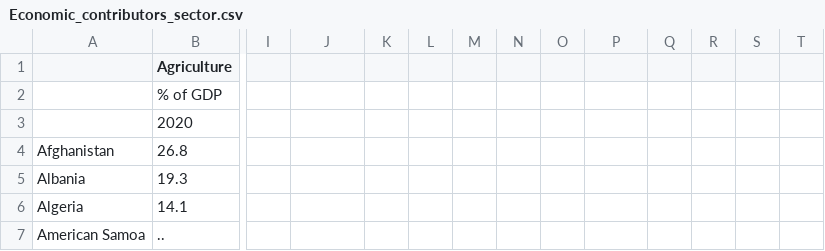
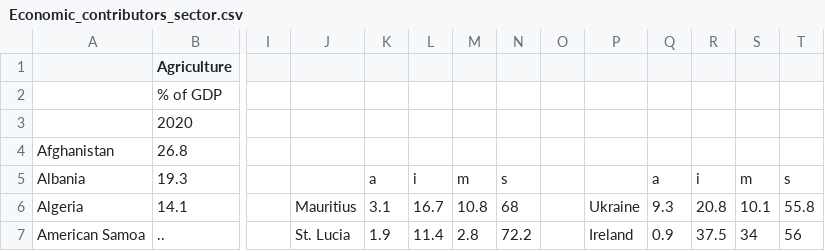
Before and after one commit to vuongv/CovidEconomics, a CSV file: Economic_contributors_sector.csv, drawn as a sheet; only a part is shown, gaps mark what is left out; the diff covers the shown part only; the diff names each change by its address in the sheet, - before the commit and + after, or states it on an @@ line.

```diff
--- a/Economic_contributors_sector.csv
+++ b/Economic_contributors_sector.csv
-K5: (empty)
+K5: a
-L5: (empty)
+L5: i
-M5: (empty)
+M5: m
-N5: (empty)
+N5: s
-Q5: (empty)
+Q5: a
-R5: (empty)
+R5: i
-S5: (empty)
+S5: m
-T5: (empty)
+T5: s
-J6: (empty)
+J6: Mauritius
-K6: (empty)
+K6: 3.1
-L6: (empty)
+L6: 16.7
-M6: (empty)
+M6: 10.8
-N6: (empty)
+N6: 68
-P6: (empty)
+P6: Ukraine
-Q6: (empty)
+Q6: 9.3
-R6: (empty)
+R6: 20.8
-S6: (empty)
+S6: 10.1
-T6: (empty)
+T6: 55.8
-J7: (empty)
+J7: St. Lucia
-K7: (empty)
+K7: 1.9
-L7: (empty)
+L7: 11.4
-M7: (empty)
+M7: 2.8
-N7: (empty)
+N7: 72.2
-P7: (empty)
+P7: Ireland
-Q7: (empty)
+Q7: 0.9
-R7: (empty)
+R7: 37.5
-S7: (empty)
+S7: 34
-T7: (empty)
+T7: 56
```
Also changed, not shown: 50 edited cells elsewhere in this file, 8 other files.
